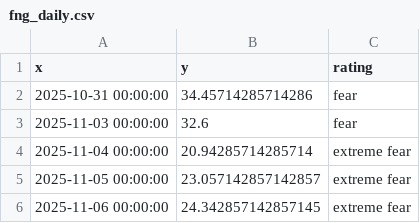
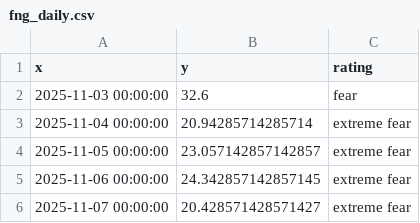
Before and after one commit to 1278943518/ndx-bubble-daily, a CSV file: bubble_data/fng_daily.csv, drawn as a sheet; only a part is shown; the shorter side is filled out with more unchanged rows.

```diff
--- a/bubble_data/fng_daily.csv
+++ b/bubble_data/fng_daily.csv
@@ -1,3 +1,2 @@
 x,y,rating
-2025-10-31 00:00:00,34.45714285714286,fear
 2025-11-03 00:00:00,32.6,fear
```
Also changed, not shown: 5 other files.
